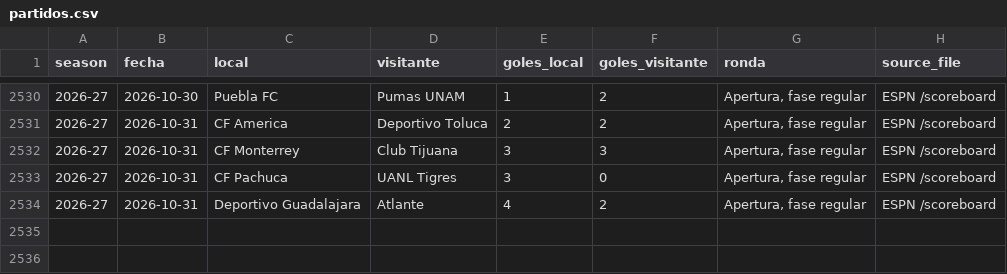
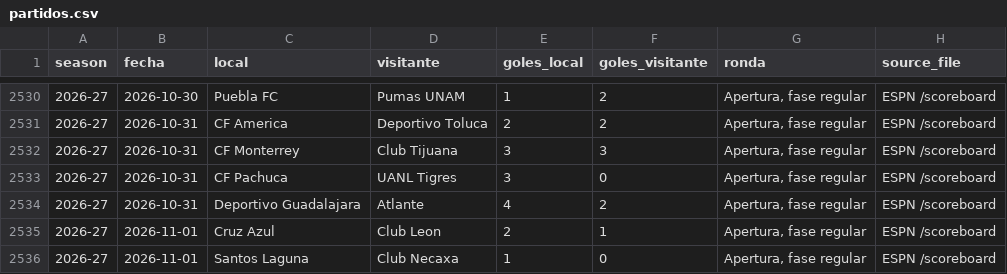
Before and after one commit to RicardoCR72/mlb-ai-predictor, a CSV file: futbol_liga_mx/data/partidos.csv, drawn as a sheet; only a part is shown, gaps mark what is left out; the diff names each change by its address in the sheet, - before the commit and + after, or states it on an @@ line.

```diff
--- a/futbol_liga_mx/data/partidos.csv
+++ b/futbol_liga_mx/data/partidos.csv
+row 2535: 2026-27 | 2026-11-01 | Cruz Azul | Club Leon | 2 | 1 | Apertura, fase regular | ESPN /scoreboard
+row 2536: 2026-27 | 2026-11-01 | Santos Laguna | Club Necaxa | 1 | 0 | Apertura, fase regular | ESPN /scoreboard
```
Also changed, not shown: futbol_liga_mx/data/proximos.csv, 1 other file.
